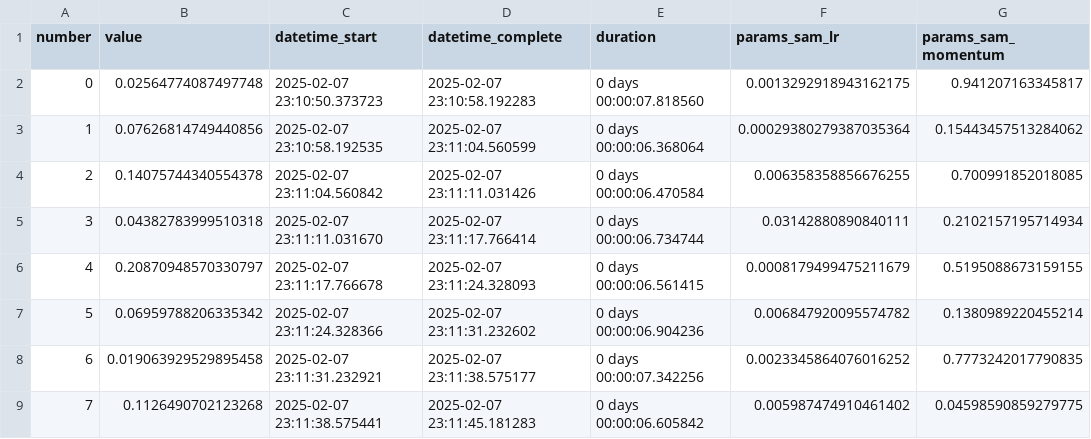
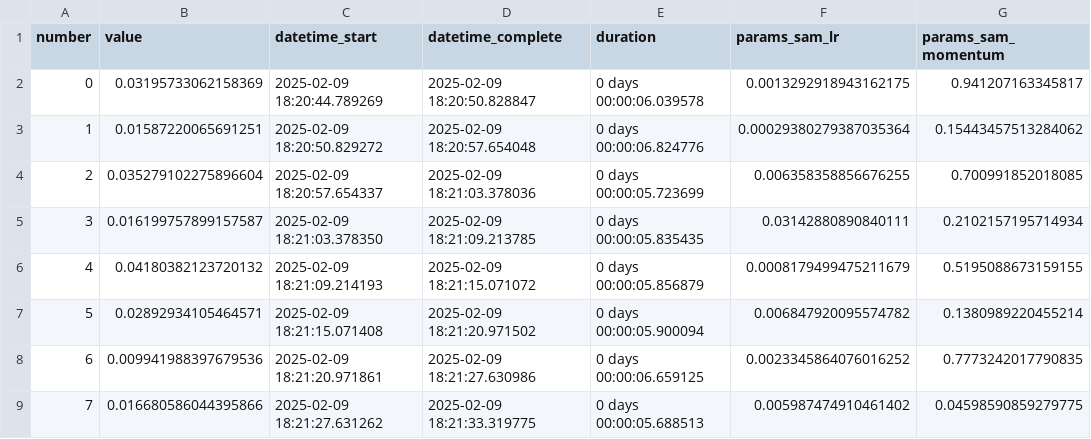
Before and after one commit to snownz/optimizer_analyze, a CSV file: results/exp3/sam_study.csv, drawn as a sheet; only a part is shown; the diff covers the shown part only; the diff names each change by its address in the sheet, - before the commit and + after, or states it on an @@ line.

```diff
--- a/results/exp3/sam_study.csv
+++ b/results/exp3/sam_study.csv
-B2 (value): 0.02564774087497748
+B2 (value): 0.03195733062158369
-C2 (datetime_start): 2025-02-07 23:10:50.373723
+C2 (datetime_start): 2025-02-09 18:20:44.789269
-D2 (datetime_complete): 2025-02-07 23:10:58.192283
+D2 (datetime_complete): 2025-02-09 18:20:50.828847
-E2 (duration): 0 days 00:00:07.818560
+E2 (duration): 0 days 00:00:06.039578
-B3 (value): 0.07626814749440856
+B3 (value): 0.01587220065691251
-C3 (datetime_start): 2025-02-07 23:10:58.192535
+C3 (datetime_start): 2025-02-09 18:20:50.829272
-D3 (datetime_complete): 2025-02-07 23:11:04.560599
+D3 (datetime_complete): 2025-02-09 18:20:57.654048
-E3 (duration): 0 days 00:00:06.368064
+E3 (duration): 0 days 00:00:06.824776
-B4 (value): 0.14075744340554378
+B4 (value): 0.035279102275896604
-C4 (datetime_start): 2025-02-07 23:11:04.560842
+C4 (datetime_start): 2025-02-09 18:20:57.654337
-D4 (datetime_complete): 2025-02-07 23:11:11.031426
+D4 (datetime_complete): 2025-02-09 18:21:03.378036
-E4 (duration): 0 days 00:00:06.470584
+E4 (duration): 0 days 00:00:05.723699
-B5 (value): 0.04382783999510318
+B5 (value): 0.016199757899157587
-C5 (datetime_start): 2025-02-07 23:11:11.031670
+C5 (datetime_start): 2025-02-09 18:21:03.378350
-D5 (datetime_complete): 2025-02-07 23:11:17.766414
+D5 (datetime_complete): 2025-02-09 18:21:09.213785
-E5 (duration): 0 days 00:00:06.734744
+E5 (duration): 0 days 00:00:05.835435
-B6 (value): 0.20870948570330797
+B6 (value): 0.04180382123720132
-C6 (datetime_start): 2025-02-07 23:11:17.766678
+C6 (datetime_start): 2025-02-09 18:21:09.214193
-D6 (datetime_complete): 2025-02-07 23:11:24.328093
+D6 (datetime_complete): 2025-02-09 18:21:15.071072
-E6 (duration): 0 days 00:00:06.561415
+E6 (duration): 0 days 00:00:05.856879
-B7 (value): 0.06959788206335342
+B7 (value): 0.02892934105464571
-C7 (datetime_start): 2025-02-07 23:11:24.328366
+C7 (datetime_start): 2025-02-09 18:21:15.071408
-D7 (datetime_complete): 2025-02-07 23:11:31.232602
+D7 (datetime_complete): 2025-02-09 18:21:20.971502
-E7 (duration): 0 days 00:00:06.904236
+E7 (duration): 0 days 00:00:05.900094
-B8 (value): 0.019063929529895458
+B8 (value): 0.009941988397679536
-C8 (datetime_start): 2025-02-07 23:11:31.232921
+C8 (datetime_start): 2025-02-09 18:21:20.971861
-D8 (datetime_complete): 2025-02-07 23:11:38.575177
+D8 (datetime_complete): 2025-02-09 18:21:27.630986
-E8 (duration): 0 days 00:00:07.342256
+E8 (duration): 0 days 00:00:06.659125
-B9 (value): 0.1126490702123268
+B9 (value): 0.016680586044395866
-C9 (datetime_start): 2025-02-07 23:11:38.575441
+C9 (datetime_start): 2025-02-09 18:21:27.631262
-D9 (datetime_complete): 2025-02-07 23:11:45.181283
+D9 (datetime_complete): 2025-02-09 18:21:33.319775
-E9 (duration): 0 days 00:00:06.605842
+E9 (duration): 0 days 00:00:05.688513
```
Also changed, not shown: 86 edited cells elsewhere in this file, results/exp1/cv_results.csv, results/exp1/metrics.csv, 32 other files.
